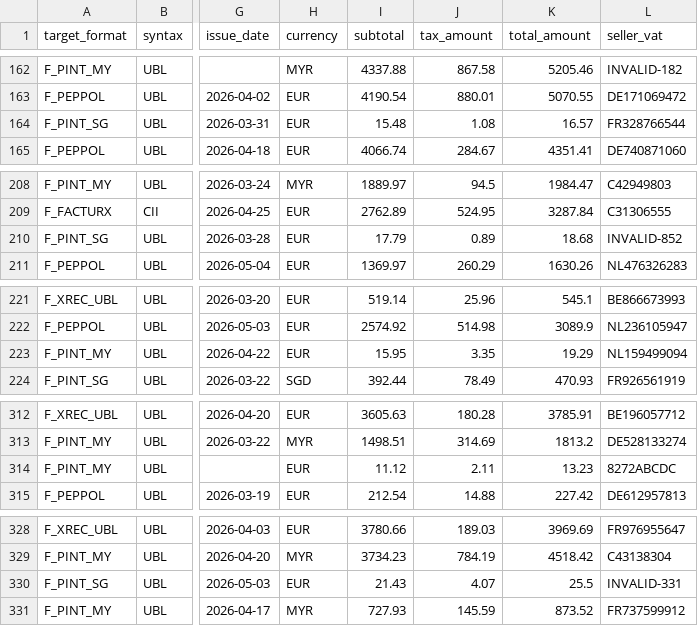
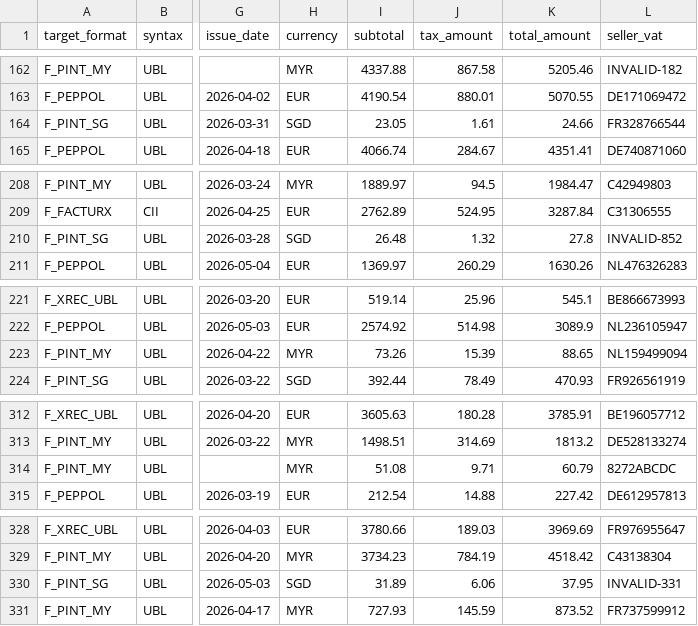
Before and after one commit to ComplyanceTeam/Complyance, a CSV file: backend/backend_process_alone/outputs/final_mapped_invoice.csv, drawn as a sheet; only a part is shown, gaps mark what is left out; the diff covers the shown part only; the diff names each change by its address in the sheet, - before the commit and + after, or states it on an @@ line.

```diff
--- a/backend/backend_process_alone/outputs/final_mapped_invoice.csv
+++ b/backend/backend_process_alone/outputs/final_mapped_invoice.csv
-H164 (currency): EUR
+H164 (currency): SGD
-I164 (subtotal): 15.48
+I164 (subtotal): 23.05
-J164 (tax_amount): 1.08
+J164 (tax_amount): 1.61
-K164 (total_amount): 16.57
+K164 (total_amount): 24.66
-H210 (currency): EUR
+H210 (currency): SGD
-I210 (subtotal): 17.79
+I210 (subtotal): 26.48
-J210 (tax_amount): 0.89
+J210 (tax_amount): 1.32
-K210 (total_amount): 18.68
+K210 (total_amount): 27.8
-H223 (currency): EUR
+H223 (currency): MYR
-I223 (subtotal): 15.95
+I223 (subtotal): 73.26
-J223 (tax_amount): 3.35
+J223 (tax_amount): 15.39
-K223 (total_amount): 19.29
+K223 (total_amount): 88.65
-H314 (currency): EUR
+H314 (currency): MYR
-I314 (subtotal): 11.12
+I314 (subtotal): 51.08
-J314 (tax_amount): 2.11
+J314 (tax_amount): 9.71
-K314 (total_amount): 13.23
+K314 (total_amount): 60.79
-H330 (currency): EUR
+H330 (currency): SGD
-I330 (subtotal): 21.43
+I330 (subtotal): 31.89
-J330 (tax_amount): 4.07
+J330 (tax_amount): 6.06
-K330 (total_amount): 25.5
+K330 (total_amount): 37.95
```
Also changed, not shown: 41 edited cells elsewhere in this file, backend/backend_process_alone/outputs/corrected_invoice.csv, 8 other files.
